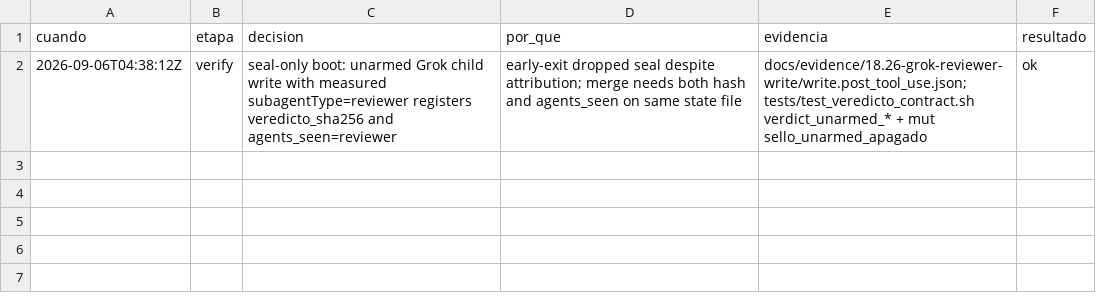
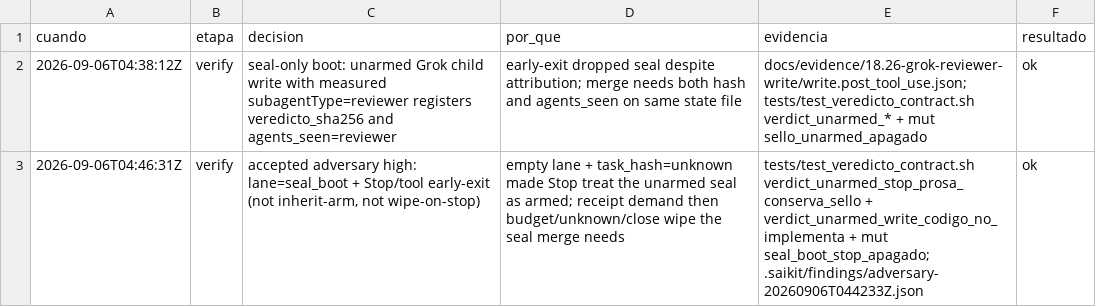
Before and after one commit to gon0801/summonaikit-claude, a TSV file: .saikit/decisiones/18.26.tsv, drawn as a sheet; the diff names each change by its address in the sheet, - before the commit and + after, or states it on an @@ line.

```diff
--- a/.saikit/decisiones/18.26.tsv
+++ b/.saikit/decisiones/18.26.tsv
+row 3: 2026-09-06T04:46:31Z | verify | accepted adversary high: lane=seal_boot + Stop/tool early-exit (not inherit-arm, not wipe-on-stop) | empty lane + task_hash=unknown made Stop treat the unarmed seal as armed; receipt demand then budget/unknown/close wipe the seal merge needs | tests/test_veredicto_contract.sh verdict_unarmed_stop_prosa_conserva_sello + verdict_unarmed_write_codigo_no_implementa + mut seal_boot_stop_apagado; .saikit/findings/adversary-20260906T044233Z.json | ok
```
Also changed, not shown: 2 other files.
